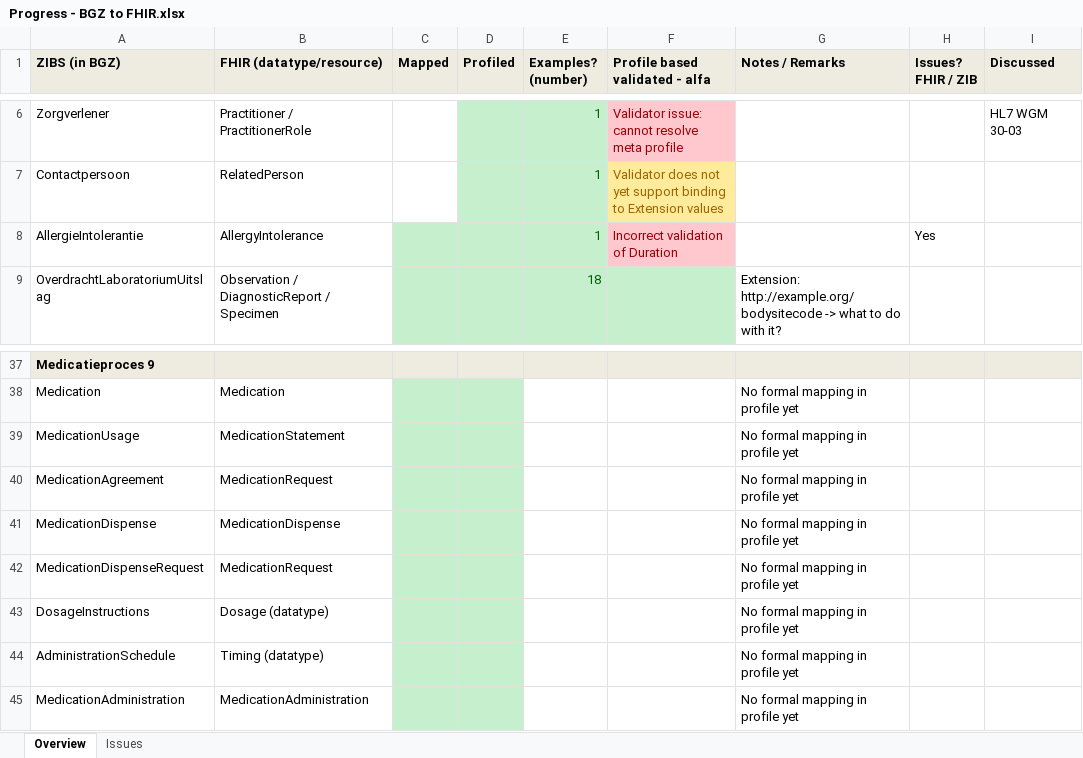
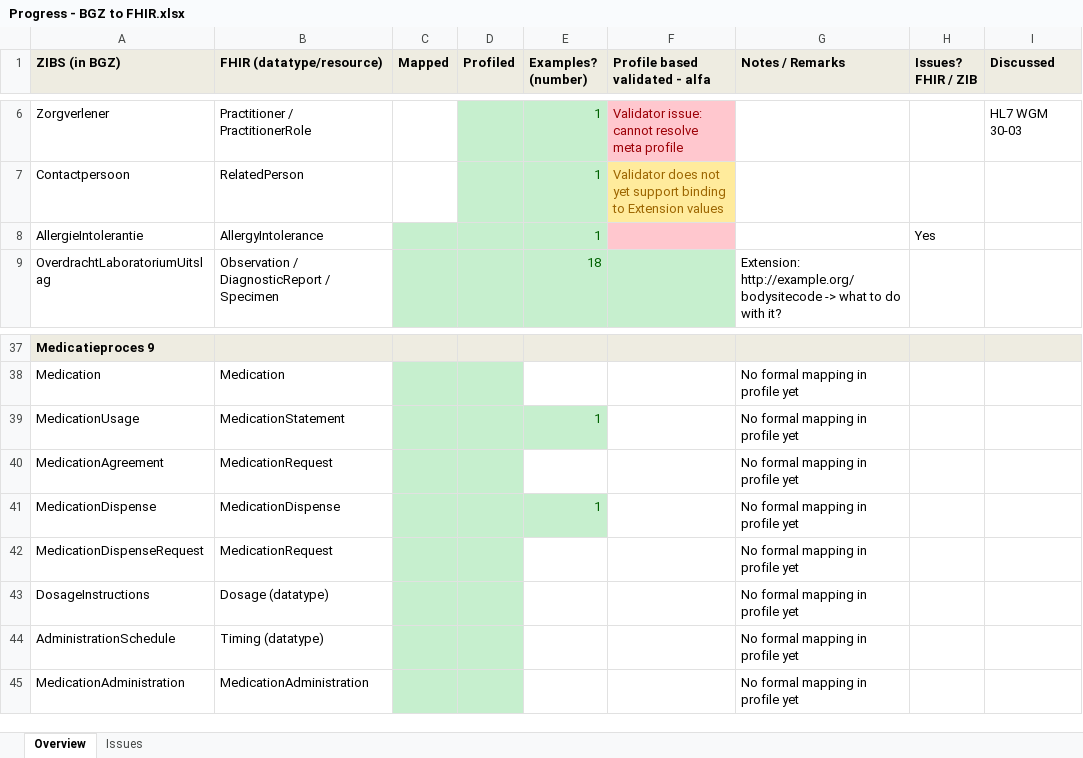
Before and after one commit to Nictiz/Nictiz-STU3, an Excel workbook: Progress - BGZ to FHIR.xlsx, sheet Overview, drawn as a sheet; only a part is shown, gaps mark what is left out; values as stored, in another font and other column widths than the file's, no borders; the diff names each change by its address in the sheet, - before the commit and + after, or states it on an @@ line.

```diff
--- a/Progress - BGZ to FHIR.xlsx (sheet Overview)
+++ b/Progress - BGZ to FHIR.xlsx (sheet Overview)
-F8 (Profile based validated - alfa): Incorrect validation of Duration
+F8 (Profile based validated - alfa): (empty)
-E39 (Examples? (number)): (empty)
+E39 (Examples? (number)): 1
-E39 fill: none
+E39 fill: #C6EFCE
-E41 (Examples? (number)): (empty)
+E41 (Examples? (number)): 1
-E41 fill: none
+E41 fill: #C6EFCE
```
Also changed, not shown: Mappings/Medicatie9.xlsx.
